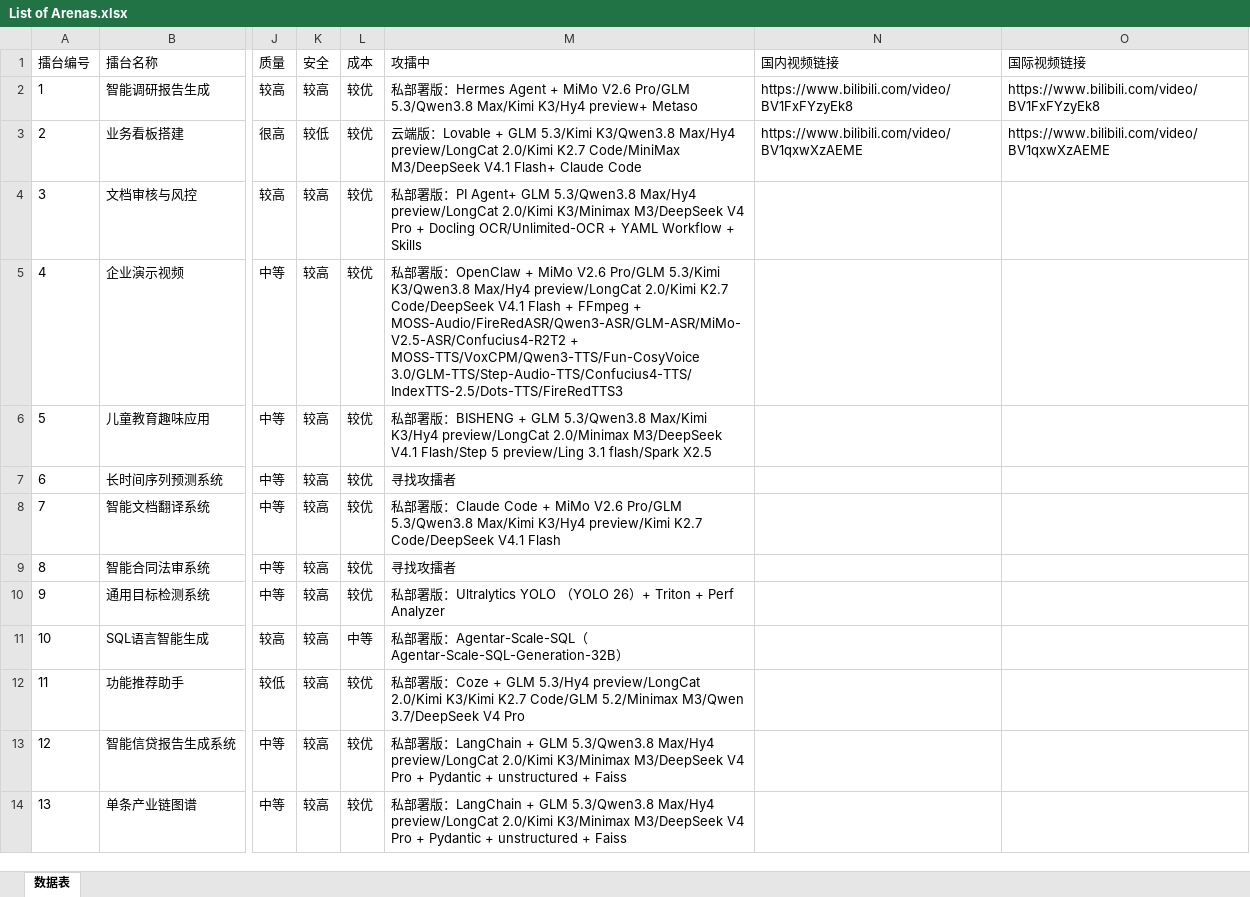
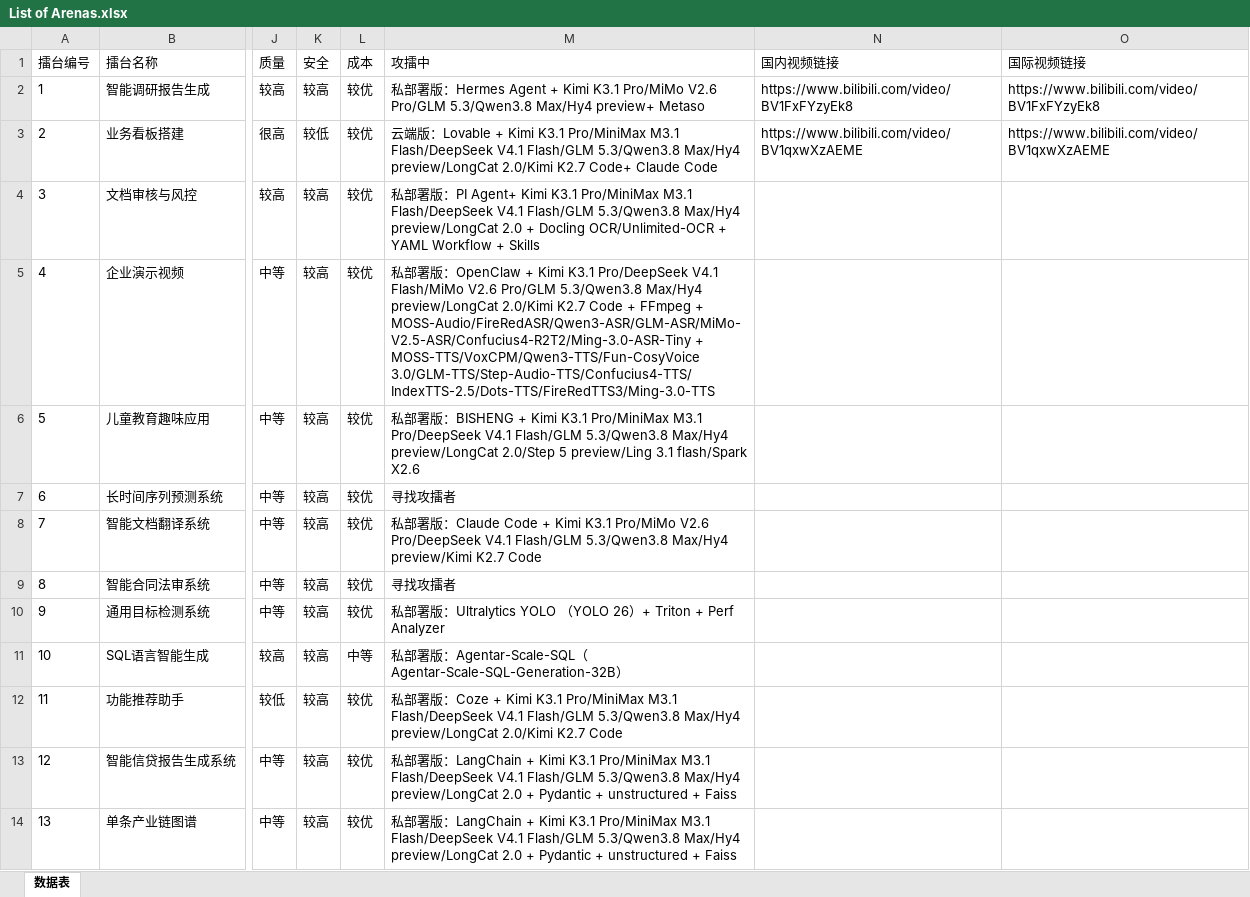
Before and after one commit to THU-ZJAI/Real-World-AI, an Excel workbook: Content/Arena/List of Arenas.xlsx, sheet 数据表, drawn as a sheet; only a part is shown, gaps mark what is left out; values as stored, in another font and other column widths than the file's, no borders; the diff names each change by its address in the sheet, - before the commit and + after, or states it on an @@ line.

Commit message:
chore(content): update dates to 2026-10-26, refresh challenger models
- Update "Last Updated" dates from 2026-10-19 to 2026-10-26 across all arena overviews
- Add Kimi K3.1 Pro, MiniMax M3.1 Flash/Pro, and DeepSeek V4.1 Flash to challenger lineups; drop Kimi K3, Minimax M3, DeepSeek V4 Pro, GLM 5.2, and Qwen 3.7
- Add Ming-3.0-ASR-Tiny and Ming-3.0-TTS to arena 4 speech stack; upgrade Spark X2.5 to Spark X2.6 in arena 5

```diff
--- a/Content/Arena/List of Arenas.xlsx (sheet 数据表)
+++ b/Content/Arena/List of Arenas.xlsx (sheet 数据表)
-M2 (攻擂中): …Agent + MiMo V2.6 Pro/GLM 5.3/Qwen3.8 Max/Kimi K3/Hy4 preview+ Metaso
+M2 (攻擂中): …Agent + Kimi K3.1 Pro/MiMo V2.6 Pro/GLM 5.3/Qwen3.8 Max/Hy4 preview+ Metaso
-M3 (攻擂中): …Lovable + GLM 5.3/Kimi K3/Qwen3.8 Max/Hy4 preview/LongCat 2.0/Kimi K2.7 Code/MiniMax M3/DeepSeek V4.1 Flash+ Claude Code
+M3 (攻擂中): …Lovable + Kimi K3.1 Pro/MiniMax M3.1 Flash/DeepSeek V4.1 Flash/GLM 5.3/Qwen3.8 Max/Hy4 preview/LongCat 2.0/Kimi K2.7 Code+ Claude Code
-M4 (攻擂中): …PI Agent+ GLM 5.3/Qwen3.8 Max/Hy4 preview/LongCat 2.0/Kimi K3/Minimax M3/DeepSeek V4 Pro + Docling…
+M4 (攻擂中): …PI Agent+ Kimi K3.1 Pro/MiniMax M3.1 Flash/DeepSeek V4.1 Flash/GLM 5.3/Qwen3.8 Max/Hy4 preview/LongCat 2.0 + Docling…
-M5 (攻擂中): …OpenClaw + MiMo V2.6 Pro/GLM 5.3/Kimi K3/Qwen3.8 Max/Hy4 preview/LongCat 2.0/Kimi K2.7 Code/DeepSeek V4.1 Flash + FFmpeg + MOSS-Audio/FireRedASR/Qwen3-ASR/GLM-ASR/MiMo-V2.5-ASR/Confucius4-R2T2 + MOSS-TTS/VoxCPM/Qwen3-TTS/Fun-CosyVoice 3.0/GLM-TTS/Step-Audio-TTS/Confucius4-TTS/IndexTTS-2.5/Dots-TTS/FireRedTTS3
+M5 (攻擂中): …OpenClaw + Kimi K3.1 Pro/DeepSeek V4.1 Flash/MiMo V2.6 Pro/GLM 5.3/Qwen3.8 Max/Hy4 preview/LongCat 2.0/Kimi K2.7 Code + FFmpeg + MOSS-Audio/FireRedASR/Qwen3-ASR/GLM-ASR/MiMo-V2.5-ASR/Confucius4-R2T2/Ming-3.0-ASR-Tiny + MOSS-TTS/VoxCPM/Qwen3-TTS/Fun-CosyVoice 3.0/GLM-TTS/Step-Audio-TTS/Confucius4-TTS/IndexTTS-2.5/Dots-TTS/FireRedTTS3/Ming-3.0-TTS
-M6 (攻擂中): …BISHENG + GLM 5.3/Qwen3.8 Max/Kimi K3/Hy4 preview/LongCat 2.0/Minimax M3/DeepSeek V4.1 Flash/Step 5 preview/Ling 3.1 flash/Spark X2.5
+M6 (攻擂中): …BISHENG + Kimi K3.1 Pro/MiniMax M3.1 Pro/DeepSeek V4.1 Flash/GLM 5.3/Qwen3.8 Max/Hy4 preview/LongCat 2.0/Step 5 preview/Ling 3.1 flash/Spark X2.6
-M8 (攻擂中): …Code + MiMo V2.6 Pro/GLM 5.3/Qwen3.8 Max/Kimi K3/Hy4 preview/Kimi K2.7 Code/DeepSeek V4.1 Flash
+M8 (攻擂中): …Code + Kimi K3.1 Pro/MiMo V2.6 Pro/DeepSeek V4.1 Flash/GLM 5.3/Qwen3.8 Max/Hy4 preview/Kimi K2.7 Code
-M12 (攻擂中): …Coze + GLM 5.3/Hy4 preview/LongCat 2.0/Kimi K3/Kimi K2.7 Code/GLM 5.2/Minimax M3/Qwen 3.7/DeepSeek V4 Pro
+M12 (攻擂中): …Coze + Kimi K3.1 Pro/MiniMax M3.1 Flash/DeepSeek V4.1 Flash/GLM 5.3/Qwen3.8 Max/Hy4 preview/LongCat 2.0/Kimi K2.7 Code
-M13:M14 (攻擂中): …LangChain + GLM 5.3/Qwen3.8 Max/Hy4 preview/LongCat 2.0/Kimi K3/Minimax M3/DeepSeek V4 Pro + Pydantic…
+M13:M14 (攻擂中): …LangChain + Kimi K3.1 Pro/MiniMax M3.1 Flash/DeepSeek V4.1 Flash/GLM 5.3/Qwen3.8 Max/Hy4 preview/LongCat 2.0 + Pydantic…
```
Also changed, not shown: 54 other files.
